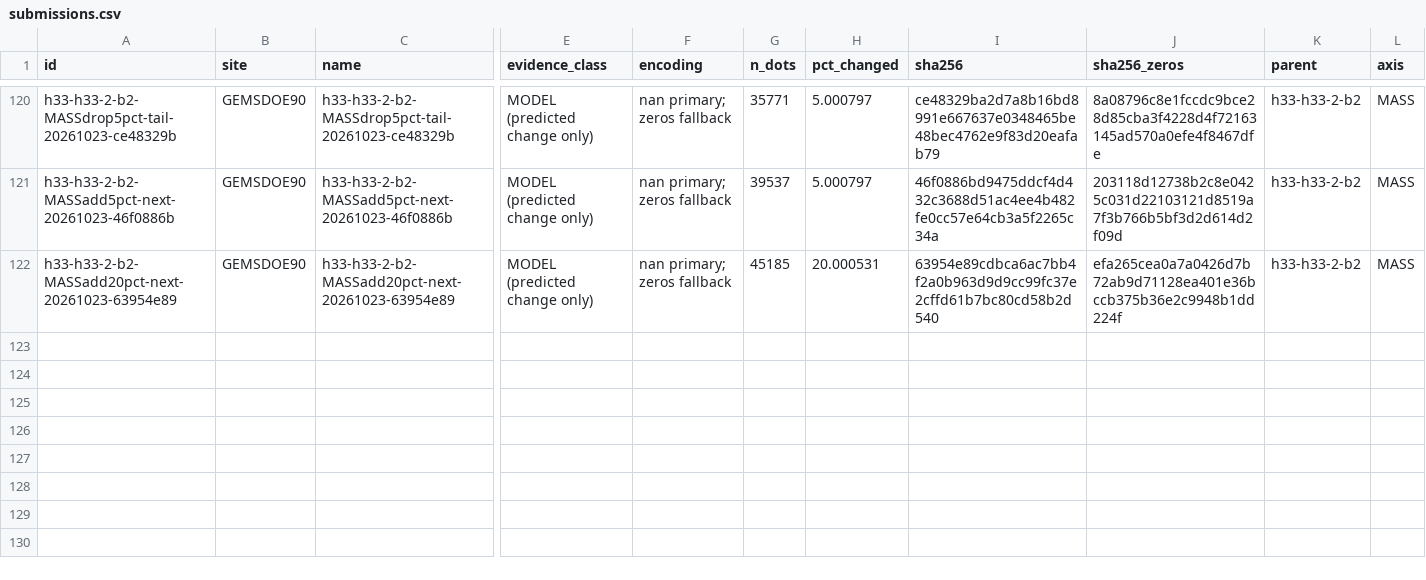
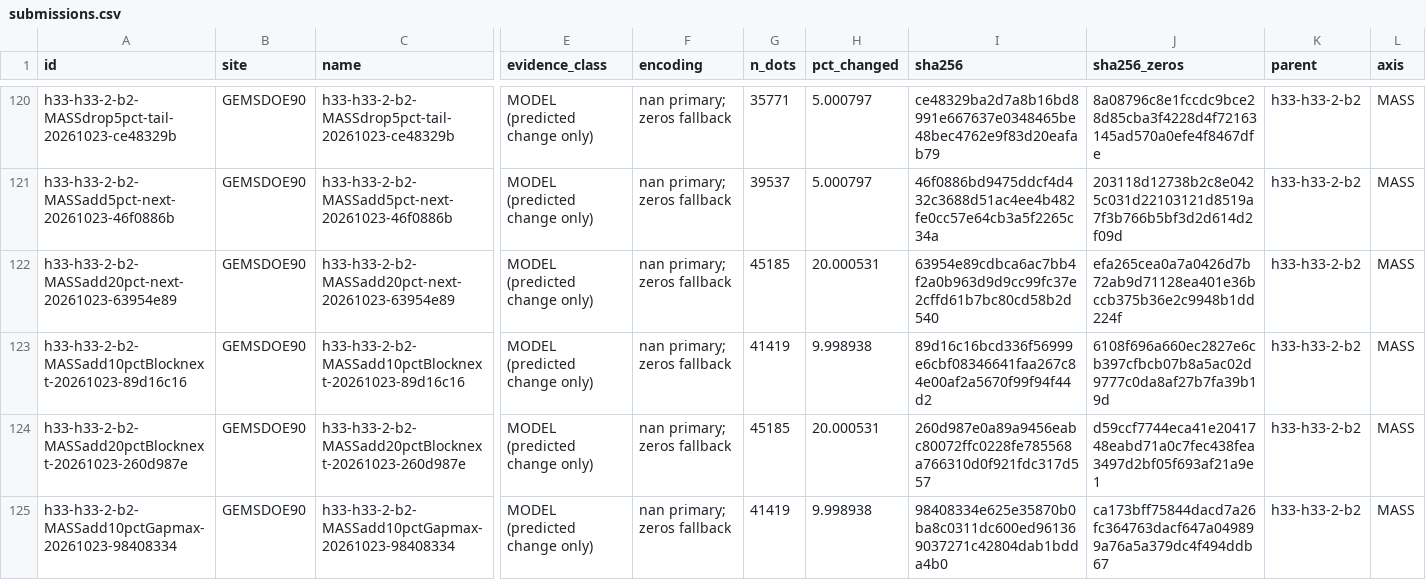
Before and after one commit to buffedlizard55-lab/GEMSDOE90, a CSV file: ledger/submissions.csv, drawn as a sheet; only a part is shown, gaps mark what is left out; rows hold the shown columns only; the diff names each change by its address in the sheet, - before the commit and + after, or states it on an @@ line.

```diff
--- a/ledger/submissions.csv
+++ b/ledger/submissions.csv
+row 123: h33-h33-2-b2-MASSadd10pctBlocknext-20261023-89d16c16 | GEMSDOE90 | h33-h33-2-b2-MASSadd10pctBlocknext-20261023-89d16c16 | MODEL (predicted change only) | nan primary; zeros fallback | 41419 | 9.998938 | 89d16c16bcd336f56999e6cbf08346641faa267c84e00af2a5670f99f94f44d2 | 6108f696a660ec2827e6cb397cfbcb07b8a5ac02d9777c0da8af27b7fa39b19d | h33-h33-2-b2 | MASS
+row 124: h33-h33-2-b2-MASSadd20pctBlocknext-20261023-260d987e | GEMSDOE90 | h33-h33-2-b2-MASSadd20pctBlocknext-20261023-260d987e | MODEL (predicted change only) | nan primary; zeros fallback | 45185 | 20.000531 | 260d987e0a89a9456eabc80072ffc0228fe785568a766310d0f921fdc317d557 | d59ccf7744eca41e2041748eabd71a0c7fec438fea3497d2bf05f693af21a9e1 | h33-h33-2-b2 | MASS
+row 125: h33-h33-2-b2-MASSadd10pctGapmax-20261023-98408334 | GEMSDOE90 | h33-h33-2-b2-MASSadd10pctGapmax-20261023-98408334 | MODEL (predicted change only) | nan primary; zeros fallback | 41419 | 9.998938 | 98408334e625e35870b0ba8c0311dc600ed961369037271c42804dab1bdda4b0 | ca173bff75844dacd7a26fc364763dacf647a049899a76a5a379dc4f494ddb67 | h33-h33-2-b2 | MASS
```
Also changed, not shown: 13 other files.
